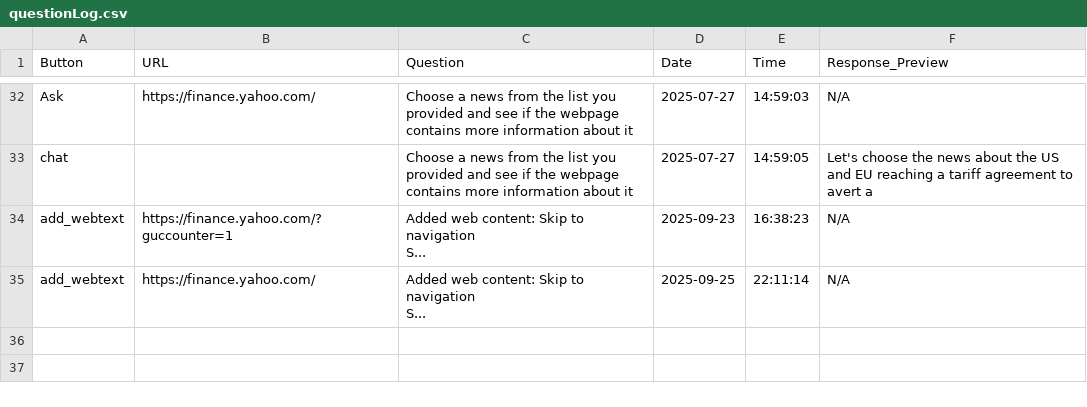
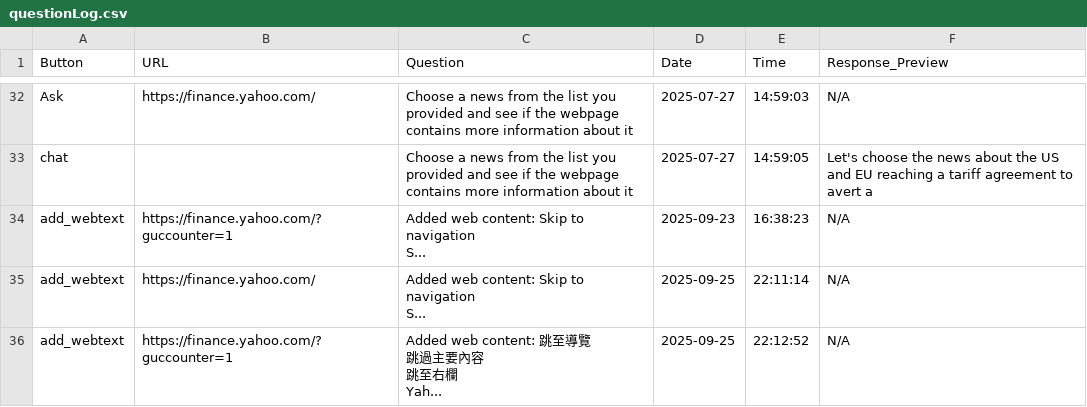
Before and after one commit to miragecoa/FinGPT-Search-Agent, a CSV file: Main/backend/api/questionLog.csv, drawn as a sheet; only a part is shown, gaps mark what is left out.

```diff
--- a/Main/backend/api/questionLog.csv
+++ b/Main/backend/api/questionLog.csv
@@ -43 +43,5 @@ add_webtext,https://finance.yahoo.com/,"Added web content: Skip to navigation
 S...",2025-09-25,22:11:14,N/A
+add_webtext,https://finance.yahoo.com/?guccounter=1,"Added web content: 跳至導覽
+跳過主要內容
+跳至右欄
+Yah...",2025-09-25,22:12:52,N/A
```
Also changed, not shown: 1 other file.
